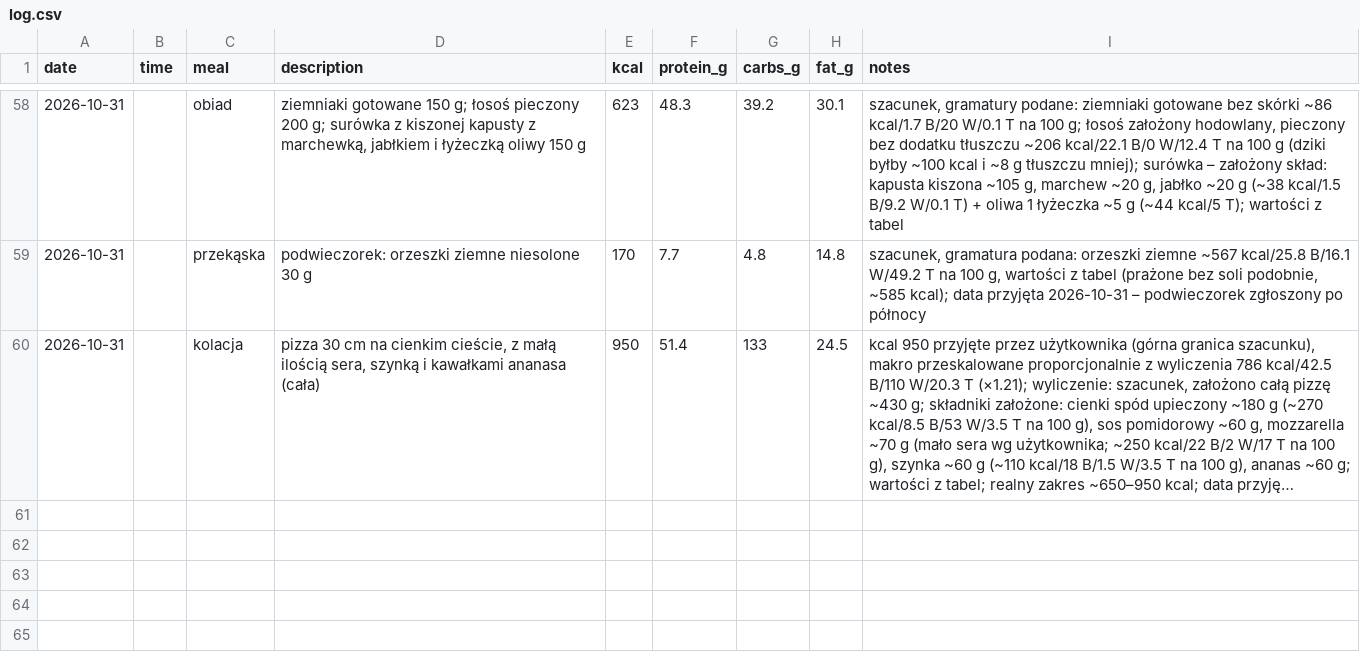
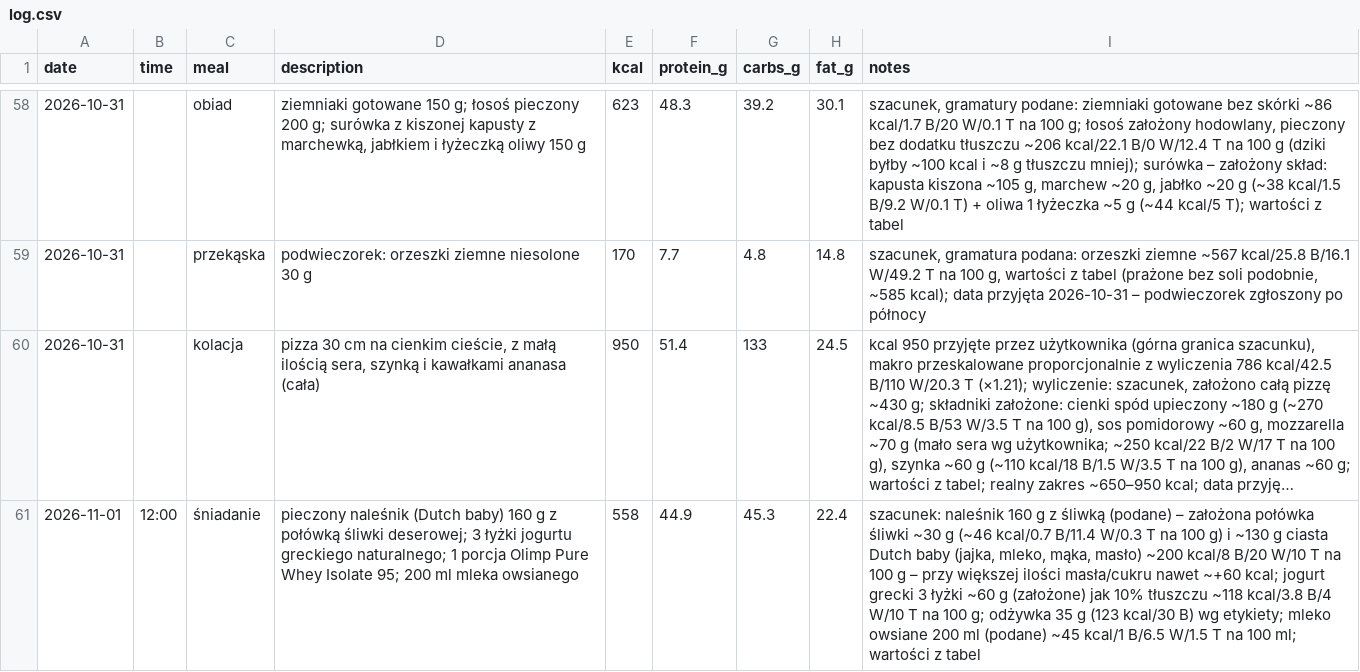
Before and after one commit to podniesm/personal-health, a CSV file: data/nutrition/log.csv, drawn as a sheet; only a part is shown, gaps mark what is left out; long unchanged cells end in …; the diff names each change by its address in the sheet, - before the commit and + after, or states it on an @@ line.

```diff
--- a/data/nutrition/log.csv
+++ b/data/nutrition/log.csv
+row 61: 2026-11-01 | 12:00 | śniadanie | pieczony naleśnik (Dutch baby) 160 g z połówką śliwki deserowej; 3 łyżki jogurtu greckiego naturalnego; 1 porcja Olimp Pure Whey Isolate 95; 200 ml mleka owsianego | 558 | 44.9 | 45.3 | 22.4 | szacunek: naleśnik 160 g z śliwką (podane) – założona połówka śliwki ~30 g (~46 kcal/0.7 B/11.4 W/0.3 T na 100 g) i ~130 g ciasta Dutch baby (jajka, mleko, mąka, masło) ~200 kcal/8 B/20 W/10 T na 100 g – przy większej ilości masła/cukru nawet ~+60 kcal; jogurt grecki 3 łyżki ~60 g (założone) jak 10% tłuszczu ~118 kcal/3.8 B/4 W/10 T na 100 g; odżywka 35 g (123 kcal/30 B) wg etykiety; mleko owsiane 200 ml (podane) ~45 kcal/1 B/6.5 W/1.5 T na 100 ml; wartości z tabel
```
